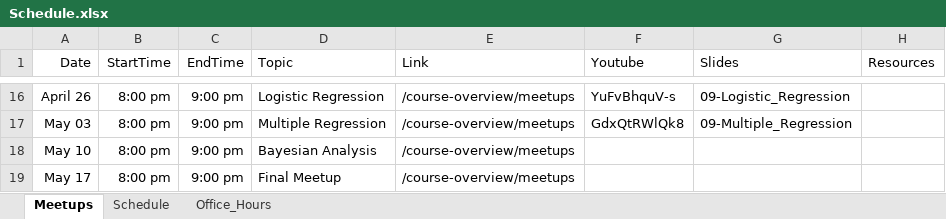
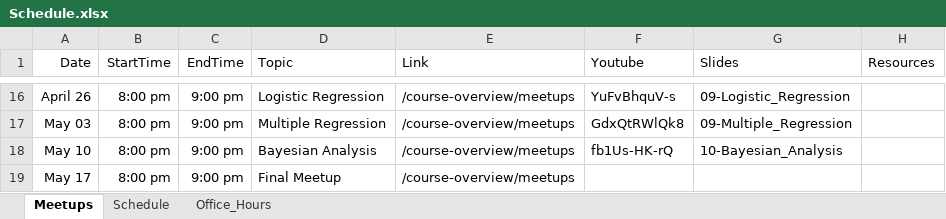
Before and after one commit to jbryer/DATA606Spring2023, an Excel workbook: Schedule.xlsx, sheet Meetups, drawn as a sheet; only a part is shown, gaps mark what is left out; values as stored, in another font and other column widths than the file's, no borders; the diff names each change by its address in the sheet, - before the commit and + after, or states it on an @@ line.

Commit message:
Added meetup.

```diff
--- a/Schedule.xlsx (sheet Meetups)
+++ b/Schedule.xlsx (sheet Meetups)
-F18 (Youtube): (empty)
+F18 (Youtube): fb1Us-HK-rQ
-G18 (Slides): (empty)
+G18 (Slides): 10-Bayesian_Analysis
```
Also changed, not shown: 43 other files.
